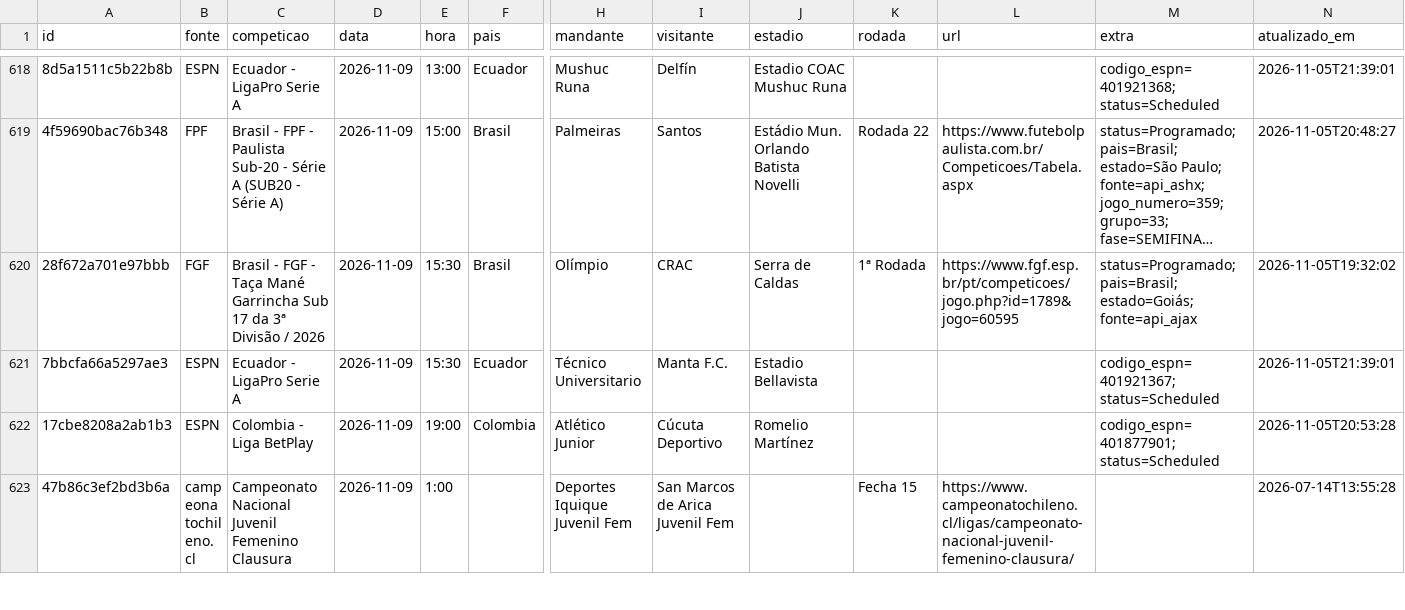
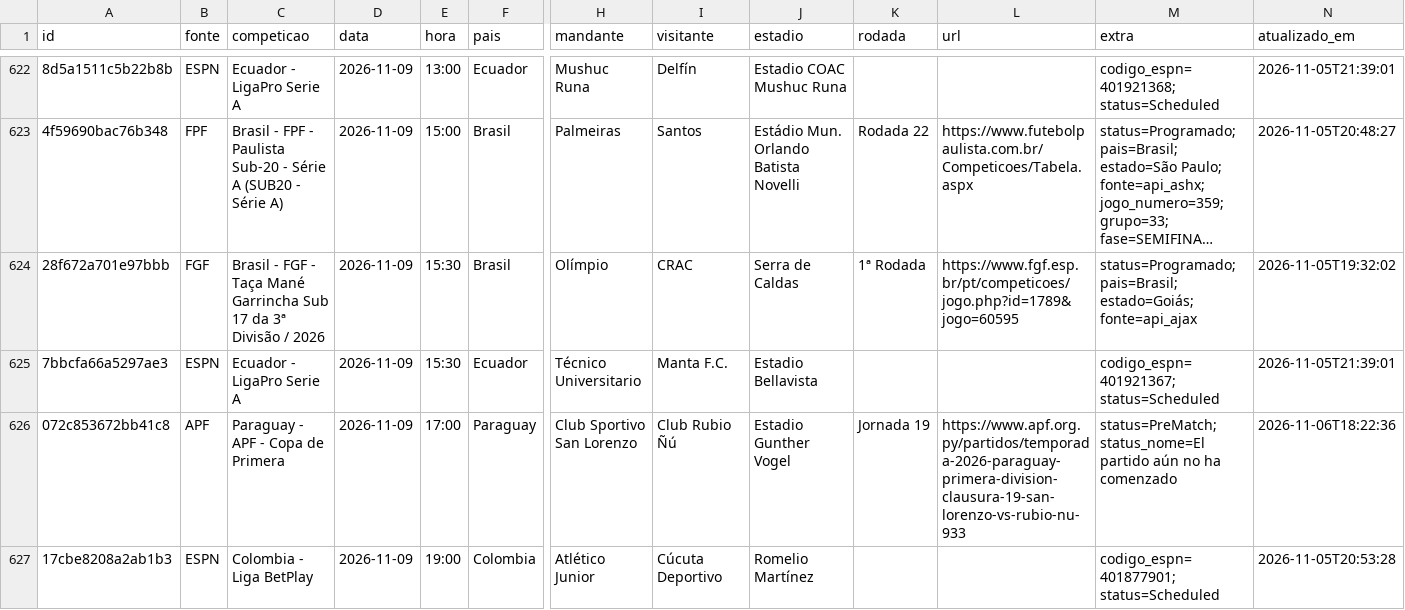
Before and after one commit to guigalhano/jogos-chile-scraper, a CSV file: data/jogos_programados.csv, drawn as a sheet; only a part is shown, gaps mark what is left out; the shorter side is filled out with more unchanged rows; long unchanged cells end in …; rows hold the shown columns only; the diff covers the shown part only; the diff names each change by its address in the sheet, - before the commit and + after, or states it on an @@ line.

```diff
--- a/data/jogos_programados.csv
+++ b/data/jogos_programados.csv
+row 626: 072c853672bb41c8 | APF | Paraguay - APF - Copa de Primera | 2026-11-09 | 17:00 | Paraguay | Club Sportivo San Lorenzo | Club Rubio Ñú | Estadio Gunther Vogel | Jornada 19 | https://www.apf.org.py/partidos/temporada-2026-paraguay-primera-division-clausura-19-san-lorenzo-vs-rubio-nu-933 | status=PreMatch; status_nome=El partido aún no ha comenzado | 2026-11-06T18:22:36
```
Also changed, not shown: 5 added rows elsewhere in this file, 4 other files.
